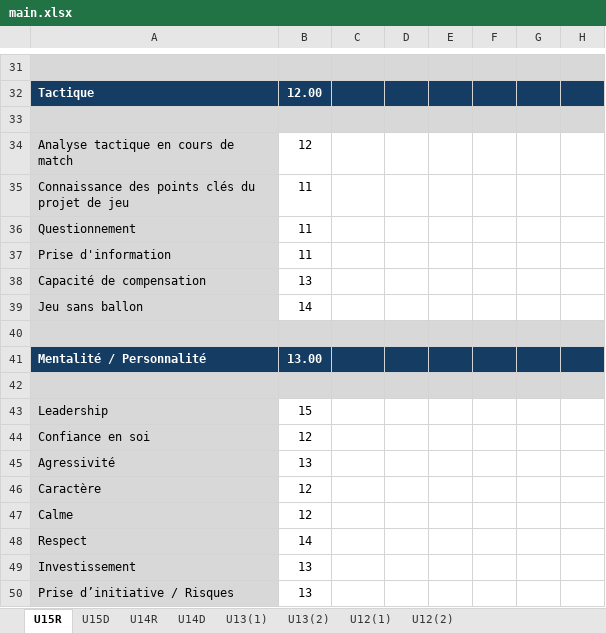
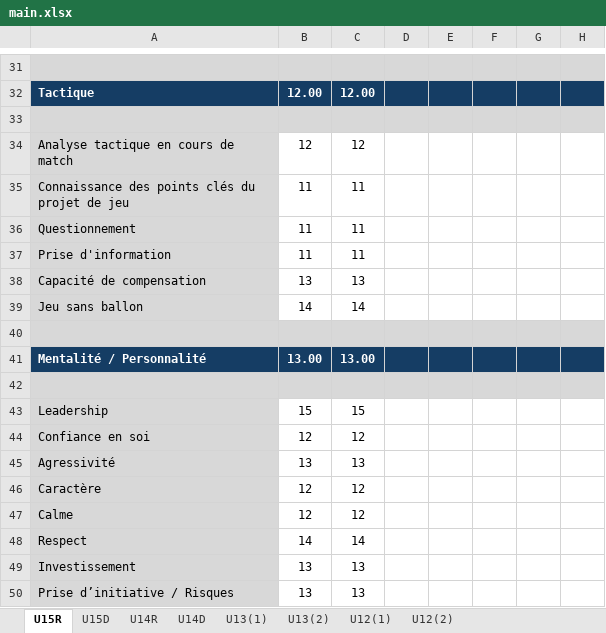
Before and after one commit to AmaelMSC/MathisSportGraph, an Excel workbook: main.xlsx, sheet U15R, drawn as a sheet; only a part is shown, gaps mark what is left out; values as stored, in another font and other column widths than the file's, no borders; the diff covers the shown part only; the diff names each change by its address in the sheet, - before the commit and + after, or states it on an @@ line.

```diff
--- a/main.xlsx (sheet U15R)
+++ b/main.xlsx (sheet U15R)
-C32: (empty)
+C32: 12.00
-C34: (empty)
+C34: 12
-C35:C37: (empty)
+C35:C37: 11
-C38: (empty)
+C38: 13
-C39: (empty)
+C39: 14
-C41: (empty)
+C41: 13.00
-C43: (empty)
+C43: 15
-C44: (empty)
+C44: 12
-C45: (empty)
+C45: 13
-C46:C47: (empty)
+C46:C47: 12
-C48: (empty)
+C48: 14
-C49:C50: (empty)
+C49:C50: 13
```
Also changed, not shown: 22 edited cells elsewhere in this sheet, 2 other files.
